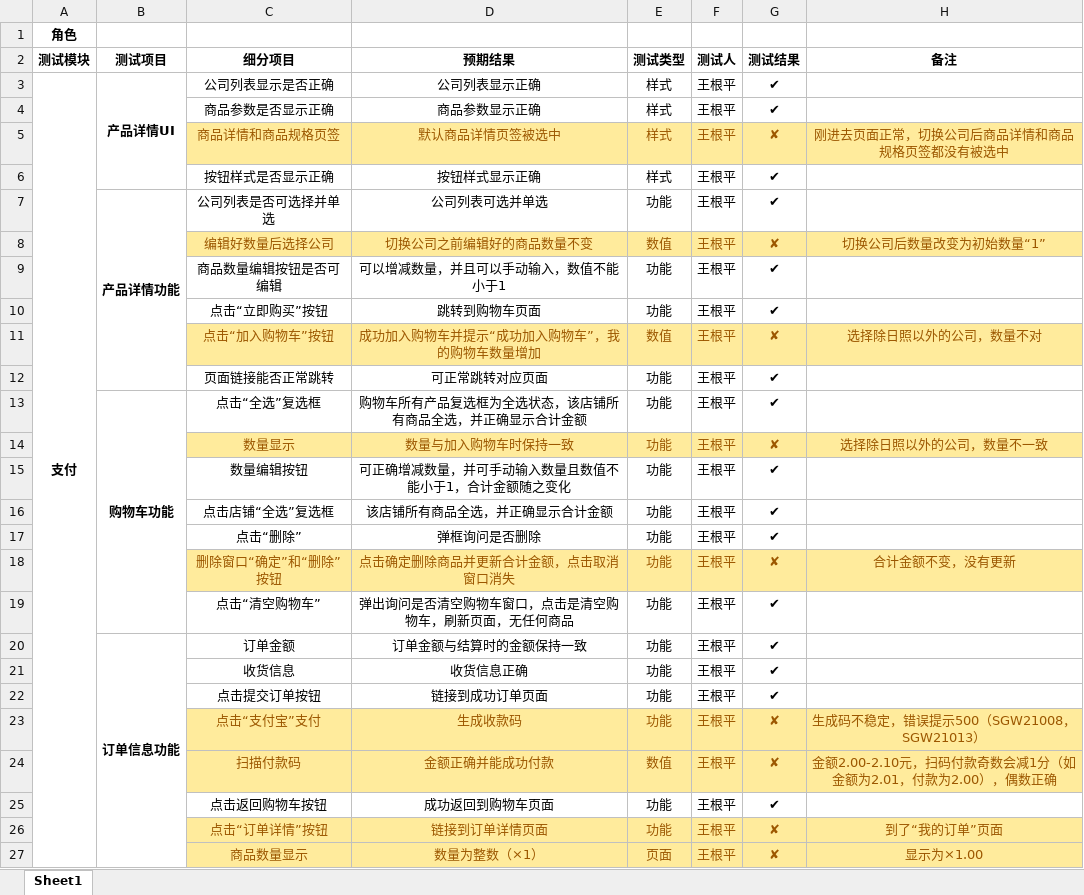
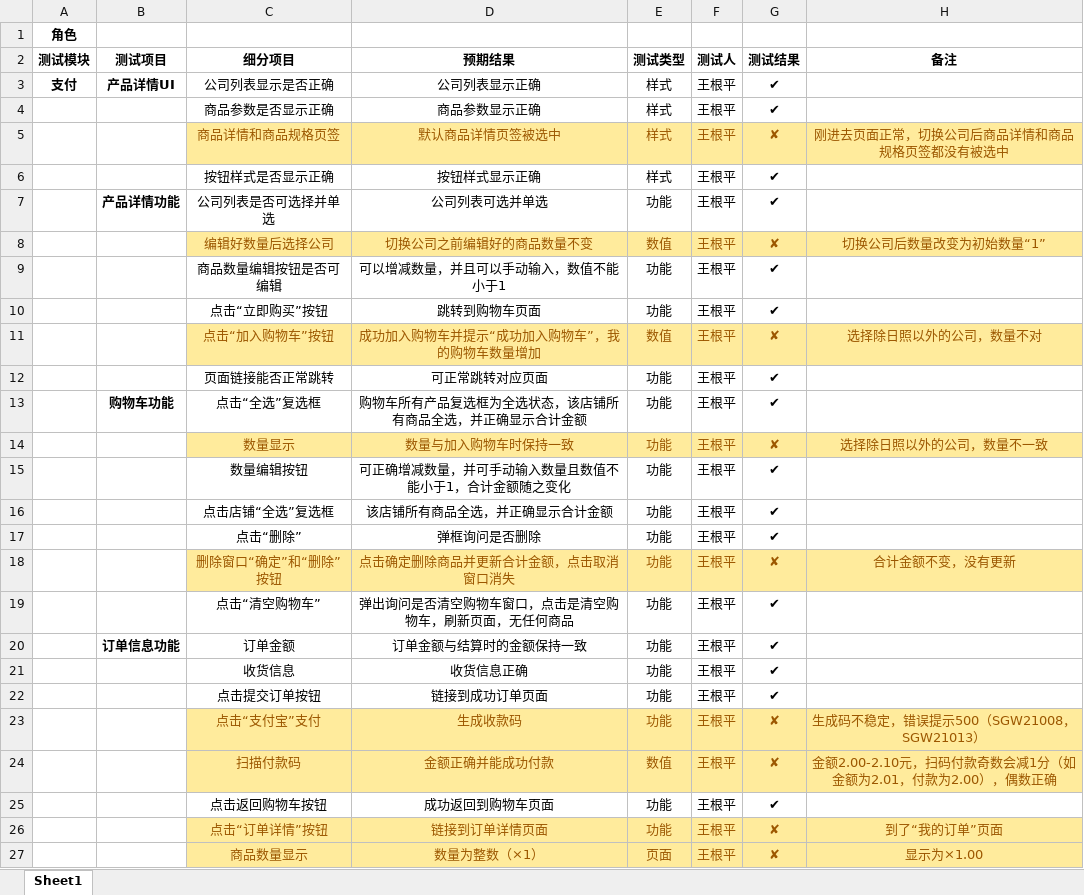
Before and after one commit to chamiwang/-case, an Excel workbook: 6月/支付订单case.xlsx, sheet Sheet1, drawn as a sheet; values as stored, in another font and other column widths than the file's, no borders; table styles not drawn; the diff names each change by its address in the sheet, - before the commit and + after, or states it on an @@ line.

```diff
--- a/6月/支付订单case.xlsx (sheet Sheet1)
+++ b/6月/支付订单case.xlsx (sheet Sheet1)
-A3:A27 merged
-B3:B6 merged
-B7:B12 merged
-B13:B19 merged
-B20:B27 merged
```
Also changed, not shown: 6月/登录case.xlsx.
